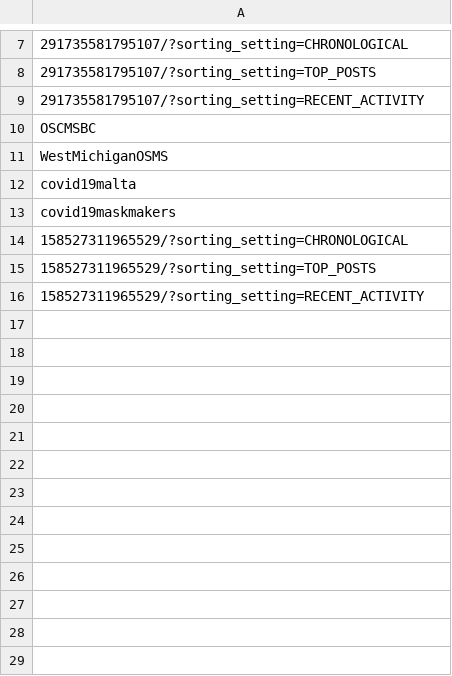
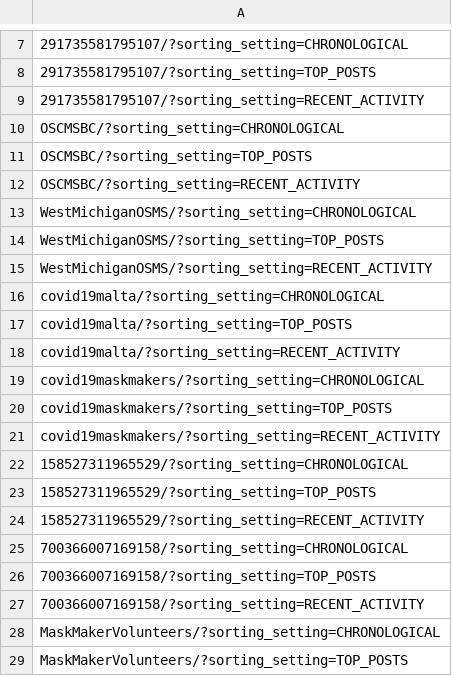
Before and after one commit to cptfarran/COVID_19_FB, a CSV file: data/FBgroups.csv, drawn as a sheet; only a part is shown, gaps mark what is left out; the diff covers the shown part only.

Commit message:
update recorded posts files

```diff
--- a/data/FBgroups.csv
+++ b/data/FBgroups.csv
@@ -9,6 +9,14 @@
 "291735581795107/?sorting_setting=RECENT_ACTIVITY",
-"OSCMSBC",
-"WestMichiganOSMS",
-"covid19malta",
-"covid19maskmakers",
+"OSCMSBC/?sorting_setting=CHRONOLOGICAL",
+"OSCMSBC/?sorting_setting=TOP_POSTS",
+"OSCMSBC/?sorting_setting=RECENT_ACTIVITY",
+"WestMichiganOSMS/?sorting_setting=CHRONOLOGICAL",
+"WestMichiganOSMS/?sorting_setting=TOP_POSTS",
+"WestMichiganOSMS/?sorting_setting=RECENT_ACTIVITY",
+"covid19malta/?sorting_setting=CHRONOLOGICAL",
+"covid19malta/?sorting_setting=TOP_POSTS",
+"covid19malta/?sorting_setting=RECENT_ACTIVITY",
+"covid19maskmakers/?sorting_setting=CHRONOLOGICAL",
+"covid19maskmakers/?sorting_setting=TOP_POSTS",
+"covid19maskmakers/?sorting_setting=RECENT_ACTIVITY",
 "158527311965529/?sorting_setting=CHRONOLOGICAL",
@@ -16 +24,6 @@
 "158527311965529/?sorting_setting=RECENT_ACTIVITY",
+"700366007169158/?sorting_setting=CHRONOLOGICAL",
+"700366007169158/?sorting_setting=TOP_POSTS",
+"700366007169158/?sorting_setting=RECENT_ACTIVITY",
+"MaskMakerVolunteers/?sorting_setting=CHRONOLOGICAL",
+"MaskMakerVolunteers/?sorting_setting=TOP_POSTS",
```
Also changed, not shown: 76 added rows elsewhere in this file, data/recorded_ids.csv, 1 other file.
